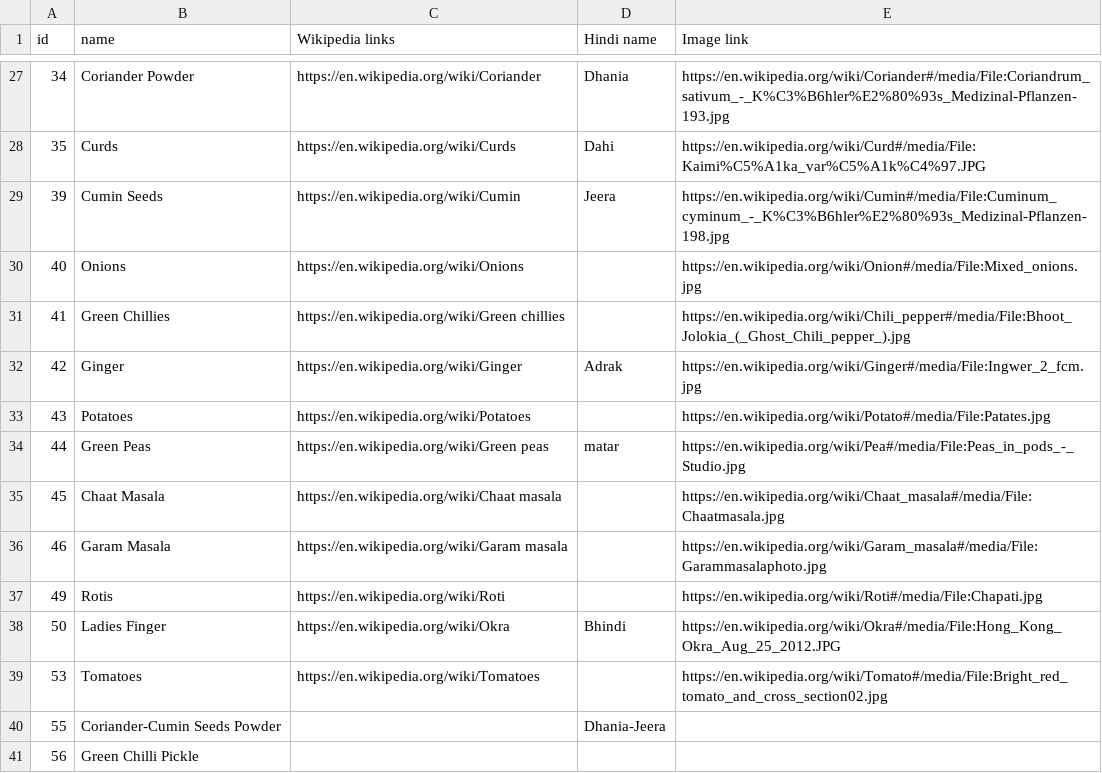
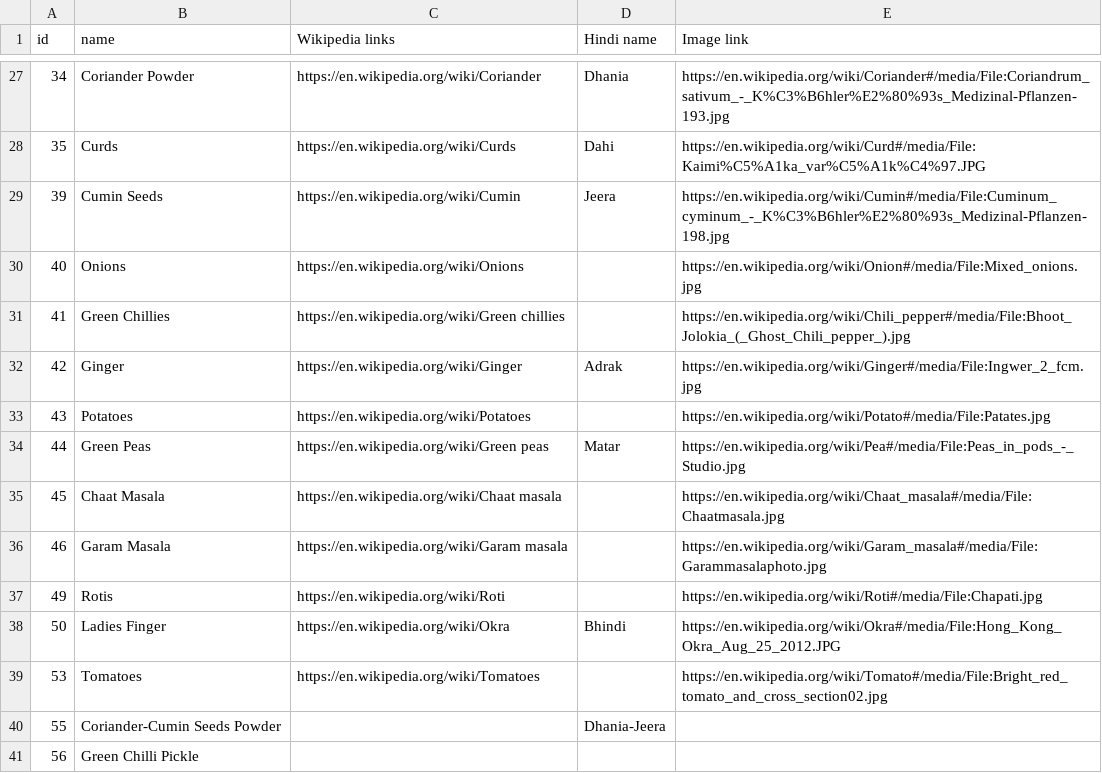
Before and after one commit to SamhitaWiki/food-science, a CSV file: tarla-dalal-com/ingredients.csv, drawn as a sheet; only a part is shown, gaps mark what is left out.

Commit message:
Update ingredients.csv

```diff
--- a/tarla-dalal-com/ingredients.csv
+++ b/tarla-dalal-com/ingredients.csv
@@ -33,3 +33,3 @@ id,name,Wikipedia links,Hindi name,Image link
 43,Potatoes,https://en.wikipedia.org/wiki/Potatoes,,https://en.wikipedia.org/wiki/Potato#/media/File:Patates.jpg
-44,Green Peas,https://en.wikipedia.org/wiki/Green peas,matar,https://en.wikipedia.org/wiki/Pea#/media/File:Peas_in_pods_-_Studio.jpg
+44,Green Peas,https://en.wikipedia.org/wiki/Green peas,Matar,https://en.wikipedia.org/wiki/Pea#/media/File:Peas_in_pods_-_Studio.jpg
 45,Chaat Masala,https://en.wikipedia.org/wiki/Chaat masala,,https://en.wikipedia.org/wiki/Chaat_masala#/media/File:Chaatmasala.jpg
```
